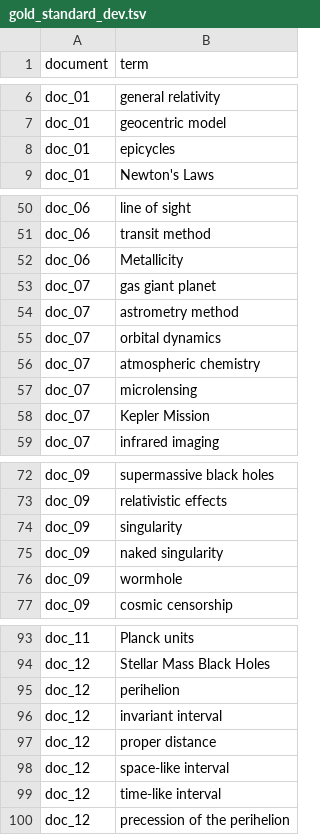
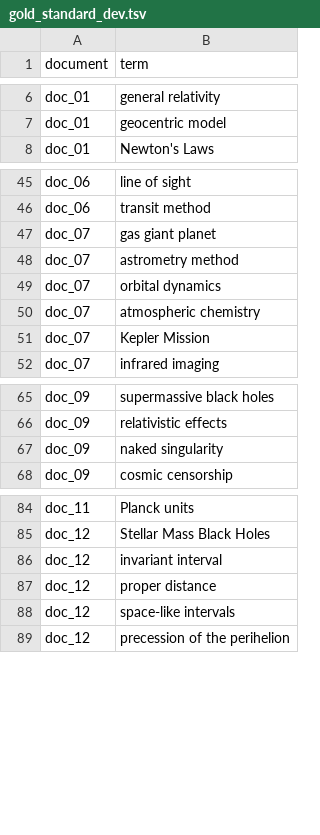
Before and after one commit to lilyluo7412/nlp-final-project-group2, a TSV file: data/gold_standard/gold_standard_dev.tsv, drawn as a sheet; only a part is shown, gaps mark what is left out; the diff covers the shown part only.

```diff
--- a/data/gold_standard/gold_standard_dev.tsv
+++ b/data/gold_standard/gold_standard_dev.tsv
@@ -7,3 +7,2 @@ doc_01	general relativity
 doc_01	geocentric model
-doc_01	epicycles
 doc_01	Newton's Laws
@@ -51,3 +46,2 @@ doc_06	line of sight
 doc_06	transit method
-doc_06	Metallicity
 doc_07	gas giant planet
@@ -56,3 +50,2 @@ doc_07	orbital dynamics
 doc_07	atmospheric chemistry
-doc_07	microlensing
 doc_07	Kepler Mission
@@ -73,5 +66,3 @@ doc_09	supermassive black holes
 doc_09	relativistic effects
-doc_09	singularity
 doc_09	naked singularity
-doc_09	wormhole
 doc_09	cosmic censorship
@@ -94,7 +85,5 @@ doc_11	Planck units
 doc_12	Stellar Mass Black Holes
-doc_12	perihelion
 doc_12	invariant interval
 doc_12	proper distance
-doc_12	space-like interval
-doc_12	time-like interval
+doc_12	space-like intervals
 doc_12	precession of the perihelion
```
Also changed, not shown: 12 removed rows and 3 edited cells elsewhere in this file, 3 other files.
